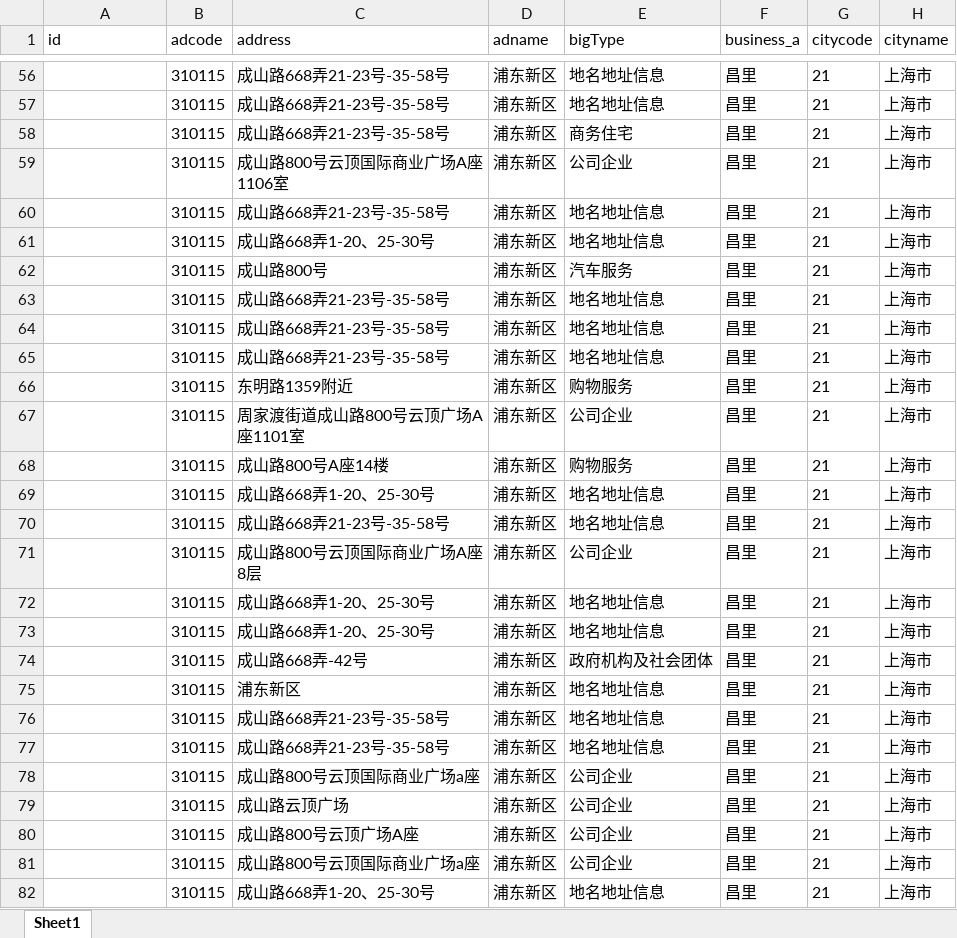
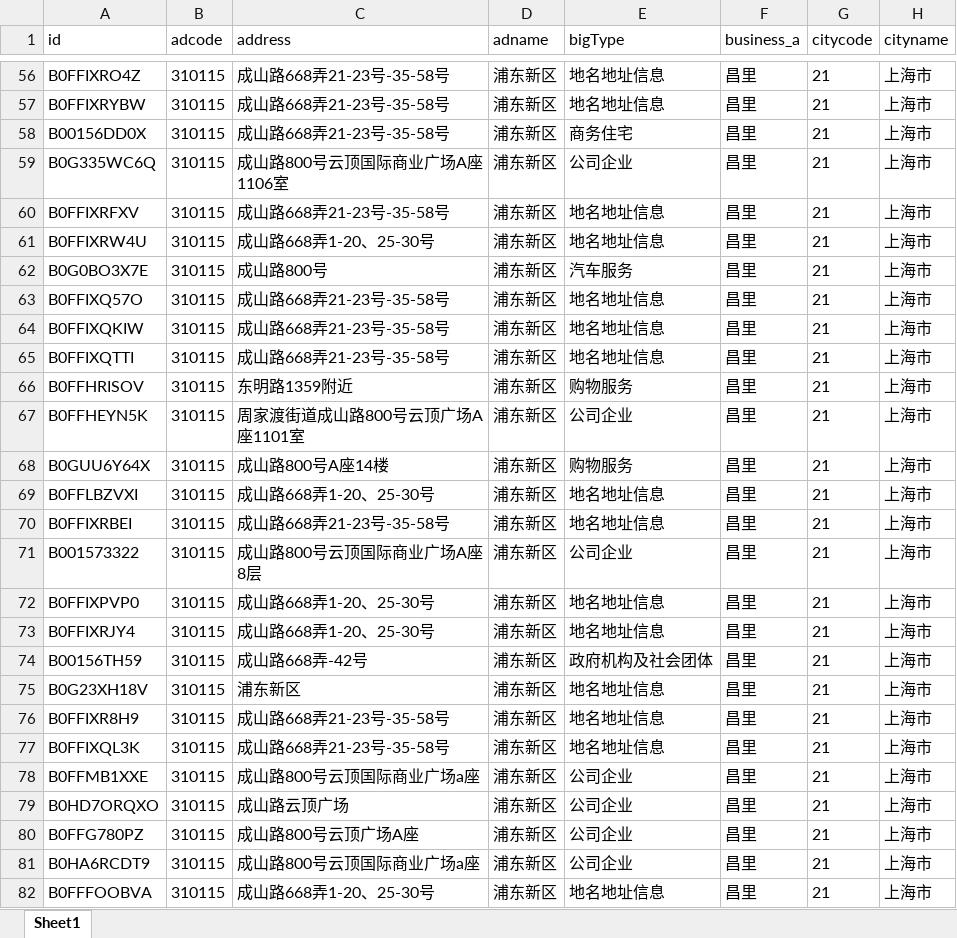
Before and after one commit to mojo-lang/mojo, an Excel workbook: go/pkg/mojo/geom/xlsx/test_data/example_copy.xlsx, sheet Sheet1, drawn as a sheet; only a part is shown, gaps mark what is left out; values as stored, in another font and other column widths than the file's, no borders; the diff covers the shown part only; the diff names each change by its address in the sheet, - before the commit and + after, or states it on an @@ line.

```diff
--- a/go/pkg/mojo/geom/xlsx/test_data/example_copy.xlsx (sheet Sheet1)
+++ b/go/pkg/mojo/geom/xlsx/test_data/example_copy.xlsx (sheet Sheet1)
-A56 (id): (empty)
+A56 (id): B0FFIXRO4Z
-A57 (id): (empty)
+A57 (id): B0FFIXRYBW
-A58 (id): (empty)
+A58 (id): B00156DD0X
-A59 (id): (empty)
+A59 (id): B0G335WC6Q
-A60 (id): (empty)
+A60 (id): B0FFIXRFXV
-A61 (id): (empty)
+A61 (id): B0FFIXRW4U
-A62 (id): (empty)
+A62 (id): B0G0BO3X7E
-A63 (id): (empty)
+A63 (id): B0FFIXQ57O
-A64 (id): (empty)
+A64 (id): B0FFIXQKIW
-A65 (id): (empty)
+A65 (id): B0FFIXQTTI
-A66 (id): (empty)
+A66 (id): B0FFHRISOV
-A67 (id): (empty)
+A67 (id): B0FFHEYN5K
-A68 (id): (empty)
+A68 (id): B0GUU6Y64X
-A69 (id): (empty)
+A69 (id): B0FFLBZVXI
-A70 (id): (empty)
+A70 (id): B0FFIXRBEI
-A71 (id): (empty)
+A71 (id): B001573322
-A72 (id): (empty)
+A72 (id): B0FFIXPVP0
-A73 (id): (empty)
+A73 (id): B0FFIXRJY4
-A74 (id): (empty)
+A74 (id): B00156TH59
-A75 (id): (empty)
+A75 (id): B0G23XH18V
-A76 (id): (empty)
+A76 (id): B0FFIXR8H9
-A77 (id): (empty)
+A77 (id): B0FFIXQL3K
-A78 (id): (empty)
+A78 (id): B0FFMB1XXE
-A79 (id): (empty)
+A79 (id): B0HD7ORQXO
-A80 (id): (empty)
+A80 (id): B0FFG780PZ
-A81 (id): (empty)
+A81 (id): B0HA6RCDT9
-A82 (id): (empty)
+A82 (id): B0FFFOOBVA
```
Also changed, not shown: 76 edited cells elsewhere in this sheet, 10 other files.
